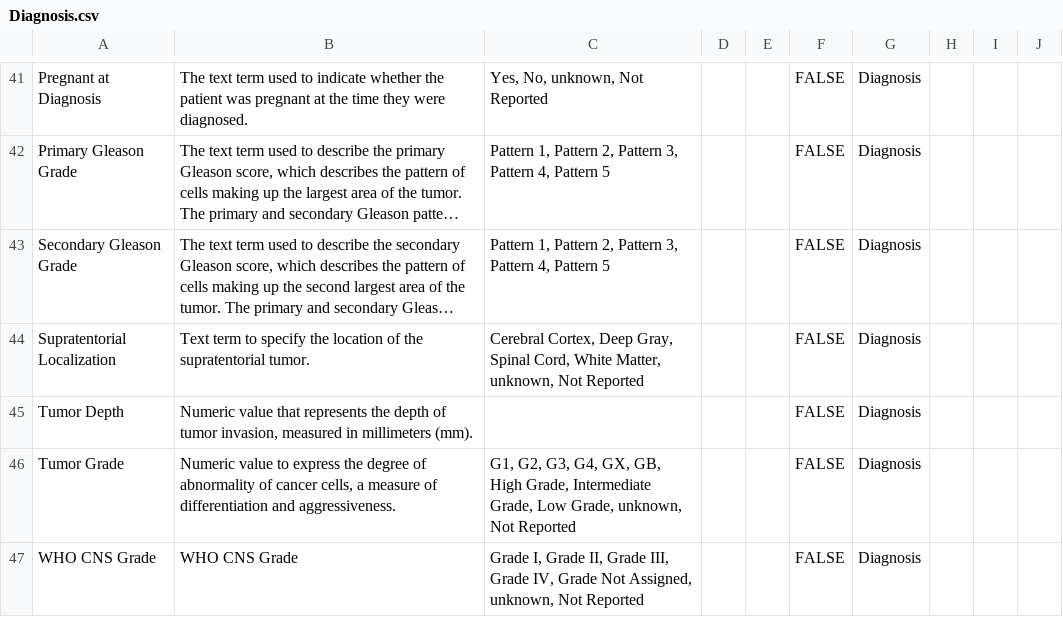
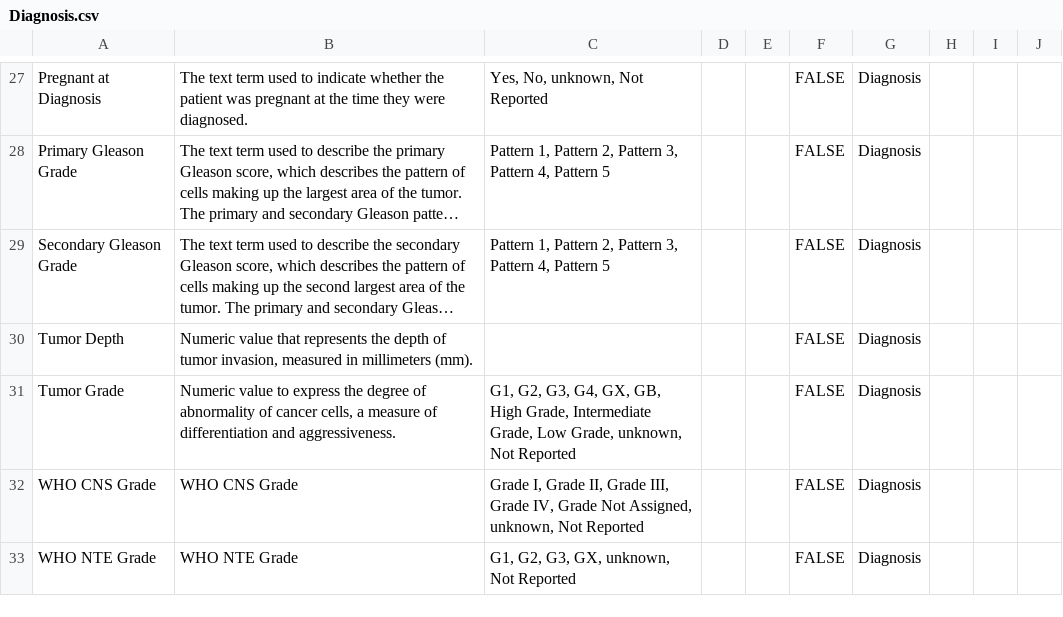
Before and after one commit to gf-dcc/data-model, a CSV file: modules/Patient/Diagnosis.csv, drawn as a sheet; only a part is shown, gaps mark what is left out; the shorter side is filled out with more unchanged rows; long unchanged cells end in …; the diff covers the shown part only; the diff names each change by its address in the sheet, - before the commit and + after, or states it on an @@ line.

Commit message:
Remove diagnosis details specific to other cancers such as brain cancer

```diff
--- a/modules/Patient/Diagnosis.csv
+++ b/modules/Patient/Diagnosis.csv
-row 44: Supratentorial Localization | Text term to specify the location of the supratentorial tumor. | Cerebral Cortex, Deep Gray, Spinal Cord, White Matter, unknown, Not Reported |  |  | FALSE | Diagnosis
```
Also changed, not shown: 14 removed rows and 2 edited cells elsewhere in this file.
